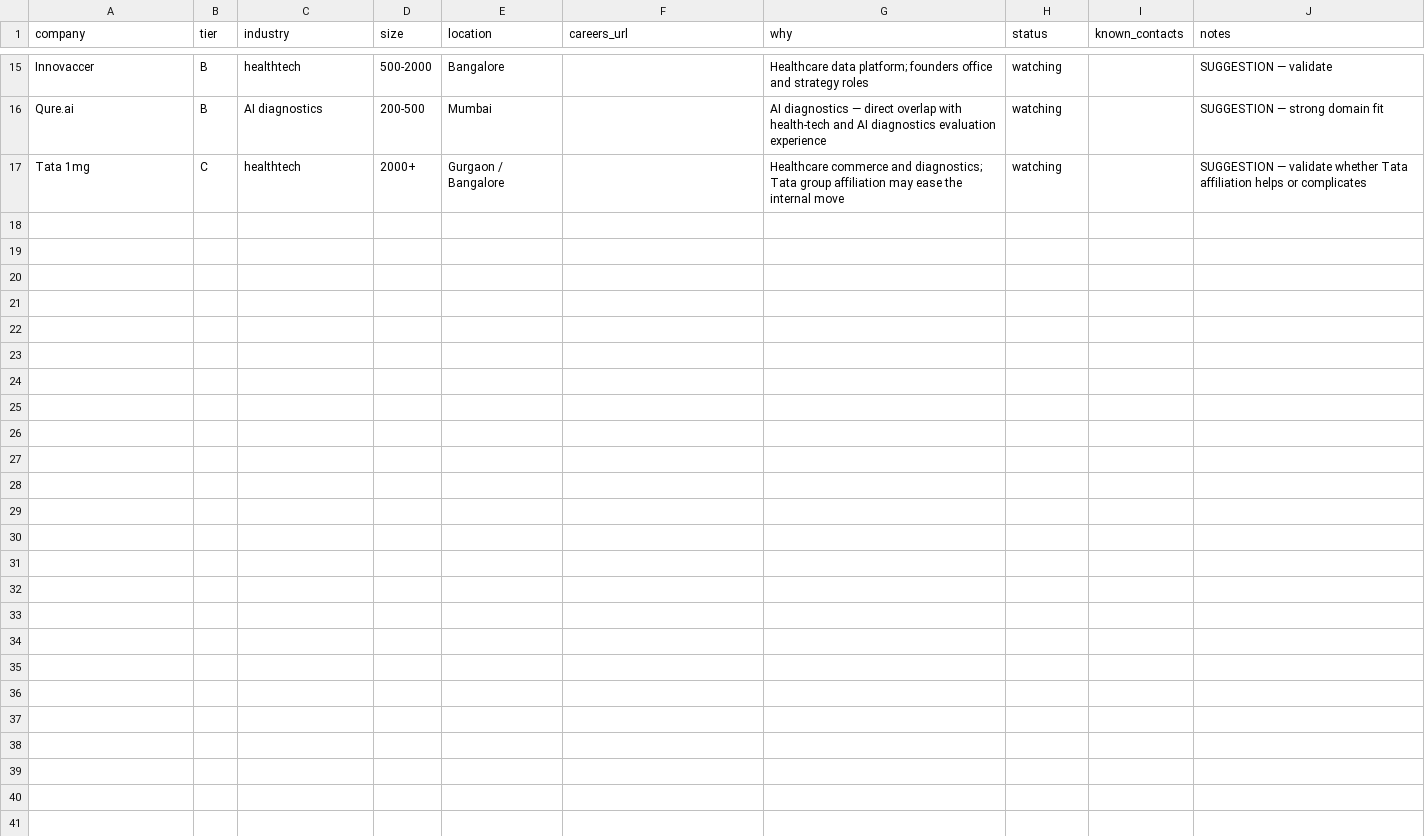
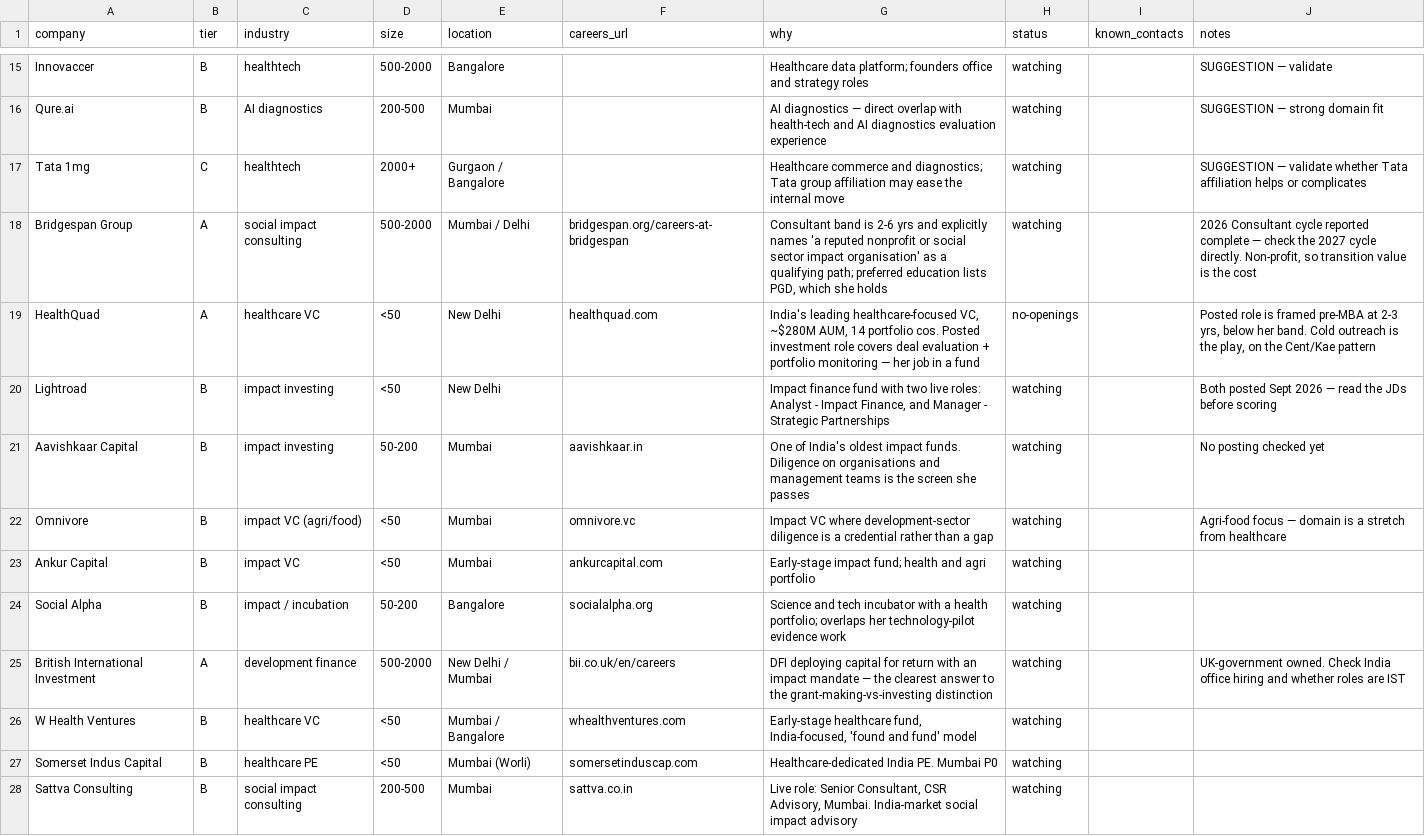
Before and after one commit to harshit-20719/career-ops-nikita, a CSV file: targets/companies.csv, drawn as a sheet; only a part is shown, gaps mark what is left out; the diff names each change by its address in the sheet, - before the commit and + after, or states it on an @@ line.

```diff
--- a/targets/companies.csv
+++ b/targets/companies.csv
+row 18: Bridgespan Group | A | social impact consulting | 500-2000 | Mumbai / Delhi | bridgespan.org/careers-at-bridgespan | Consultant band is 2-6 yrs and explicitly names 'a reputed nonprofit or social sector impact organisation' as a qualifying path; preferred education lists PGD, which she holds | watching |  | 2026 Consultant cycle reported complete — check the 2027 cycle directly. Non-profit, so transition value is the cost
+row 19: HealthQuad | A | healthcare VC | <50 | New Delhi | healthquad.com | India's leading healthcare-focused VC, ~$280M AUM, 14 portfolio cos. Posted investment role covers deal evaluation + portfolio monitoring — her job in a fund | no-openings |  | Posted role is framed pre-MBA at 2-3 yrs, below her band. Cold outreach is the play, on the Cent/Kae pattern
+row 20: Lightroad | B | impact investing | <50 | New Delhi |  | Impact finance fund with two live roles: Analyst - Impact Finance, and Manager - Strategic Partnerships | watching |  | Both posted Sept 2026 — read the JDs before scoring
+row 21: Aavishkaar Capital | B | impact investing | 50-200 | Mumbai | aavishkaar.in | One of India's oldest impact funds. Diligence on organisations and management teams is the screen she passes | watching |  | No posting checked yet
+row 22: Omnivore | B | impact VC (agri/food) | <50 | Mumbai | omnivore.vc | Impact VC where development-sector diligence is a credential rather than a gap | watching |  | Agri-food focus — domain is a stretch from healthcare
+row 23: Ankur Capital | B | impact VC | <50 | Mumbai | ankurcapital.com | Early-stage impact fund; health and agri portfolio | watching
+row 24: Social Alpha | B | impact / incubation | 50-200 | Bangalore | socialalpha.org | Science and tech incubator with a health portfolio; overlaps her technology-pilot evidence work | watching
+row 25: British International Investment | A | development finance | 500-2000 | New Delhi / Mumbai | bii.co.uk/en/careers | DFI deploying capital for return with an impact mandate — the clearest answer to the grant-making-vs-investing distinction | watching |  | UK-government owned. Check India office hiring and whether roles are IST
+row 26: W Health Ventures | B | healthcare VC | <50 | Mumbai / Bangalore | whealthventures.com | Early-stage healthcare fund, India-focused, 'found and fund' model | watching
+row 27: Somerset Indus Capital | B | healthcare PE | <50 | Mumbai (Worli) | somersetinduscap.com | Healthcare-dedicated India PE. Mumbai P0 | watching
+row 28: Sattva Consulting | B | social impact consulting | 200-500 | Mumbai | sattva.co.in | Live role: Senior Consultant, CSR Advisory, Mumbai. India-market social impact advisory | watching
```
Also changed, not shown: applications/applications.csv, 1 other file.
